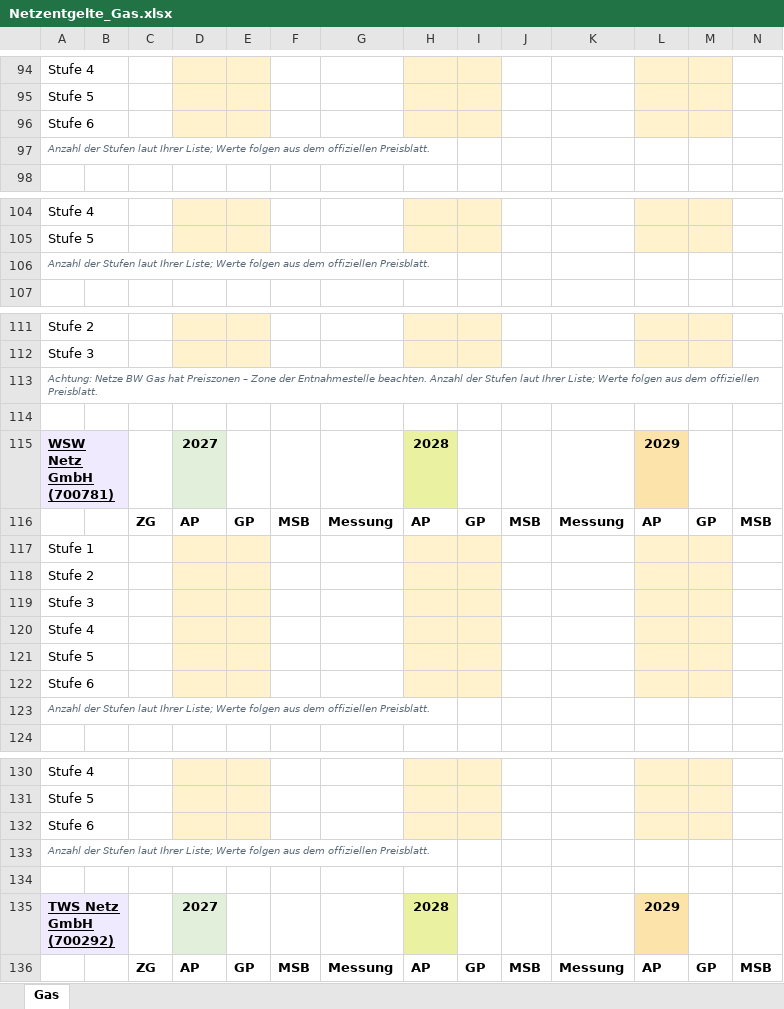
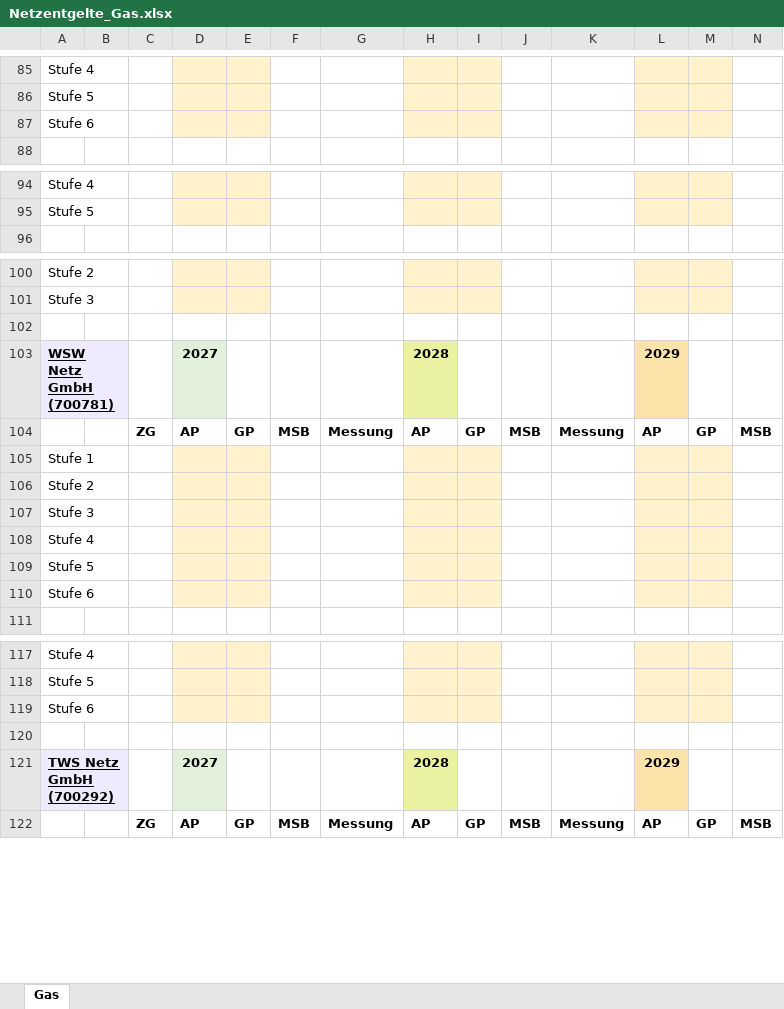
Before and after one commit to Schnielz87/Netzentgelte-Downloads, an Excel workbook: Netzentgelte_Gas.xlsx, sheet Gas, drawn as a sheet; only a part is shown, gaps mark what is left out; values as stored, in another font and other column widths than the file's, no borders; rows hold the shown columns only; the diff covers the shown part only; the diff names each change by its address in the sheet, - before the commit and + after, or states it on an @@ line.

```diff
--- a/Netzentgelte_Gas.xlsx (sheet Gas)
+++ b/Netzentgelte_Gas.xlsx (sheet Gas)
-row 97: Anzahl der Stufen laut Ihrer Liste; Werte folgen aus dem offiziellen Preisblatt.
-row 106: Anzahl der Stufen laut Ihrer Liste; Werte folgen aus dem offiziellen Preisblatt.
-row 113: Achtung: Netze BW Gas hat Preiszonen – Zone der Entnahmestelle beachten. Anzahl der Stufen laut Ihrer Liste; Werte folgen aus dem offiziellen Preisblatt.
-row 123: Anzahl der Stufen laut Ihrer Liste; Werte folgen aus dem offiziellen Preisblatt.
-row 133: Anzahl der Stufen laut Ihrer Liste; Werte folgen aus dem offiziellen Preisblatt.
```
Also changed, not shown: 27 removed rows and 2 edited cells elsewhere in this sheet, Netzentgelte_Strom.xlsx, 1 other file.
